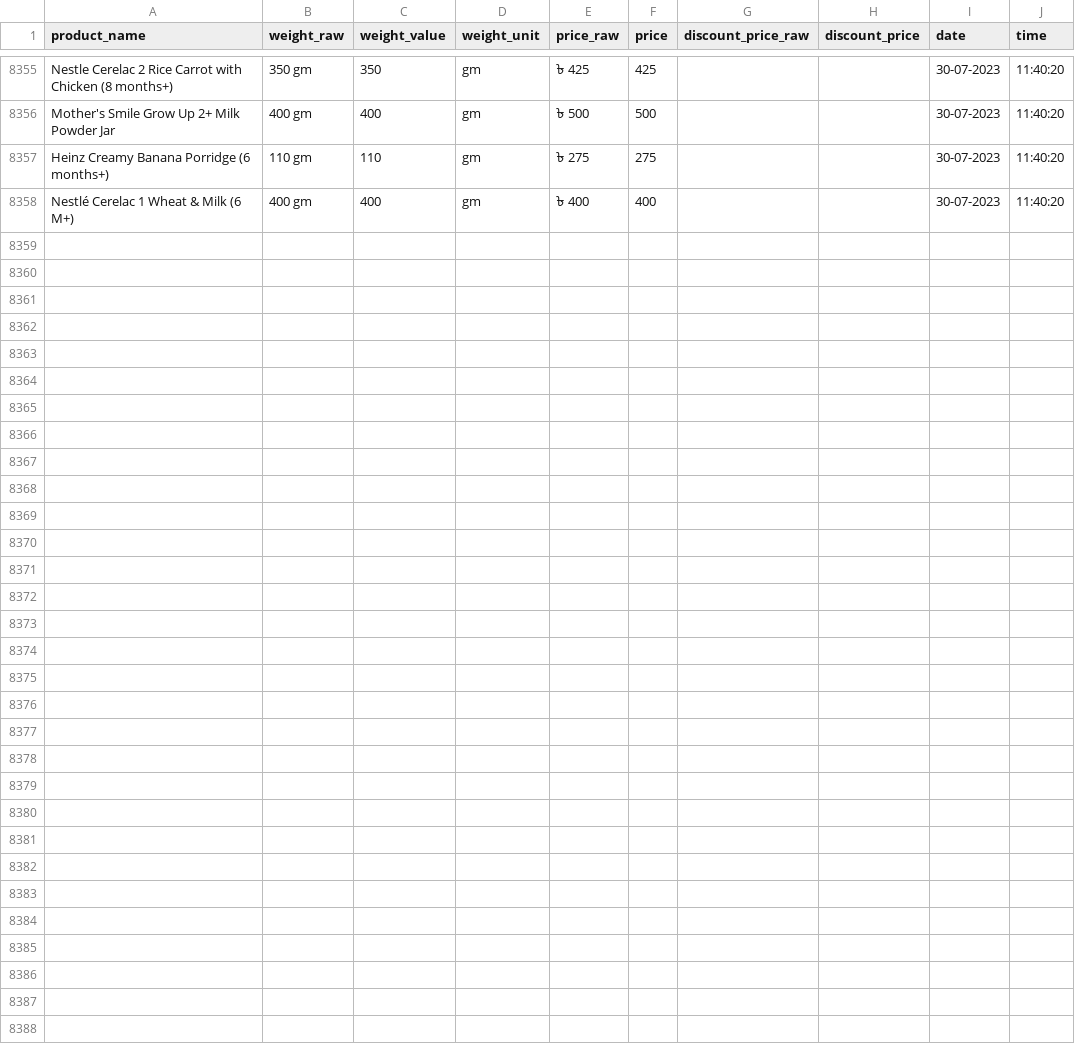
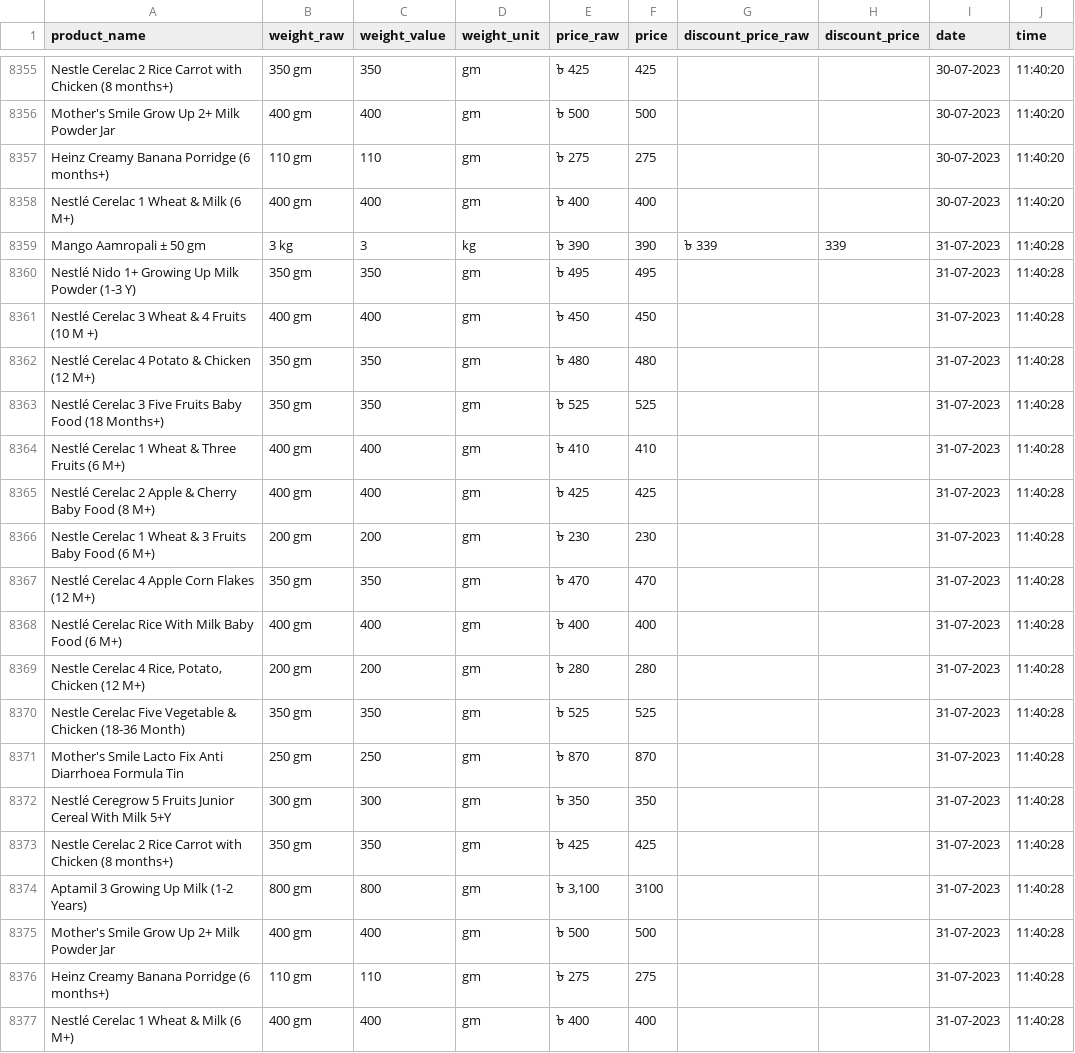
Before and after one commit to Shayokh144/Commodity_Price_Analysis_BD, a CSV file: data/price_data/other_baby_food/other_baby_food.csv, drawn as a sheet; only a part is shown, gaps mark what is left out.

```diff
--- a/data/price_data/other_baby_food/other_baby_food.csv
+++ b/data/price_data/other_baby_food/other_baby_food.csv
@@ -8358 +8358,20 @@ Heinz Creamy Banana Porridge (6 months+),110 gm,110,gm,৳ 275,275,,,30-07-2023,
 Nestlé Cerelac 1 Wheat & Milk (6 M+),400 gm,400,gm,৳ 400,400,,,30-07-2023,11:40:20
+Mango Aamropali ± 50 gm,3 kg,3,kg,৳ 390,390,৳ 339,339,31-07-2023,11:40:28
+Nestlé Nido 1+ Growing Up Milk Powder (1-3 Y),350 gm,350,gm,৳ 495,495,,,31-07-2023,11:40:28
+Nestlé Cerelac 3 Wheat & 4 Fruits (10 M +),400 gm,400,gm,৳ 450,450,,,31-07-2023,11:40:28
+Nestlé Cerelac 4 Potato & Chicken (12 M+),350 gm,350,gm,৳ 480,480,,,31-07-2023,11:40:28
+Nestlé Cerelac 3 Five Fruits Baby Food (18 Months+),350 gm,350,gm,৳ 525,525,,,31-07-2023,11:40:28
+Nestlé Cerelac 1 Wheat & Three Fruits (6 M+),400 gm,400,gm,৳ 410,410,,,31-07-2023,11:40:28
+Nestlé Cerelac 2 Apple & Cherry Baby Food (8 M+),400 gm,400,gm,৳ 425,425,,,31-07-2023,11:40:28
+Nestle Cerelac 1 Wheat & 3 Fruits Baby Food (6 M+),200 gm,200,gm,৳ 230,230,,,31-07-2023,11:40:28
+Nestlé Cerelac 4 Apple Corn Flakes (12 M+),350 gm,350,gm,৳ 470,470,,,31-07-2023,11:40:28
+Nestlé Cerelac Rice With Milk Baby Food (6 M+),400 gm,400,gm,৳ 400,400,,,31-07-2023,11:40:28
+"Nestle Cerelac 4 Rice, Potato, Chicken (12 M+)",200 gm,200,gm,৳ 280,280,,,31-07-2023,11:40:28
+Nestle Cerelac Five Vegetable & Chicken (18-36 Month),350 gm,350,gm,৳ 525,525,,,31-07-2023,11:40:28
+Mother's Smile Lacto Fix Anti Diarrhoea Formula Tin,250 gm,250,gm,৳ 870,870,,,31-07-2023,11:40:28
+Nestlé Ceregrow 5 Fruits Junior Cereal With Milk 5+Y,300 gm,300,gm,৳ 350,350,,,31-07-2023,11:40:28
+Nestle Cerelac 2 Rice Carrot with Chicken (8 months+),350 gm,350,gm,৳ 425,425,,,31-07-2023,11:40:28
+Aptamil 3 Growing Up Milk (1-2 Years),800 gm,800,gm,"৳ 3,100",3100,,,31-07-2023,11:40:28
+Mother's Smile Grow Up 2+ Milk Powder Jar,400 gm,400,gm,৳ 500,500,,,31-07-2023,11:40:28
+Heinz Creamy Banana Porridge (6 months+),110 gm,110,gm,৳ 275,275,,,31-07-2023,11:40:28
+Nestlé Cerelac 1 Wheat & Milk (6 M+),400 gm,400,gm,৳ 400,400,,,31-07-2023,11:40:28
```
Also changed, not shown: data/price_data/chicken/chicken.csv, data/price_data/flour/flour.csv, 17 other files.
